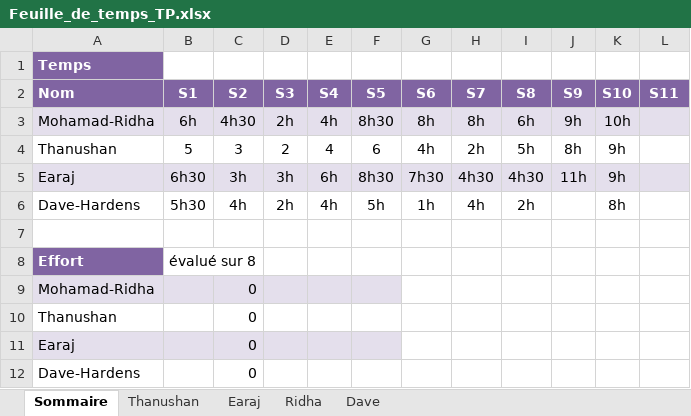
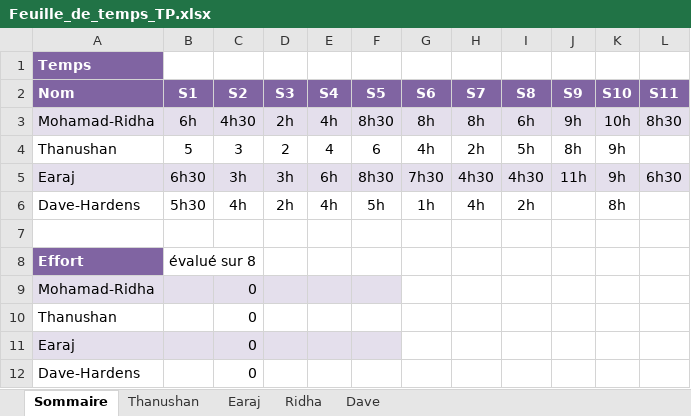
Before and after one commit to earaj/Tech2buy-webapp, an Excel workbook: Documents/Feuille_de_temps_TP.xlsx, sheet Sommaire, drawn as a sheet; values as stored, in another font and other column widths than the file's, no borders; the diff names each change by its address in the sheet, - before the commit and + after, or states it on an @@ line.

```diff
--- a/Documents/Feuille_de_temps_TP.xlsx (sheet Sommaire)
+++ b/Documents/Feuille_de_temps_TP.xlsx (sheet Sommaire)
-L3 (S11): (empty)
+L3 (S11): 8h30
-L5 (S11): (empty)
+L5 (S11): 6h30
```
Also changed, not shown: sheet Ridha, 1 other file.
